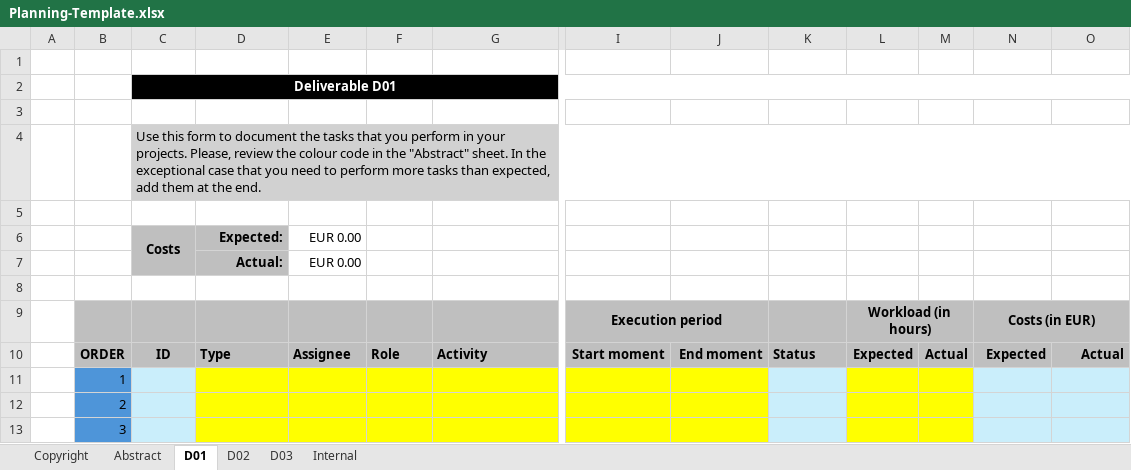
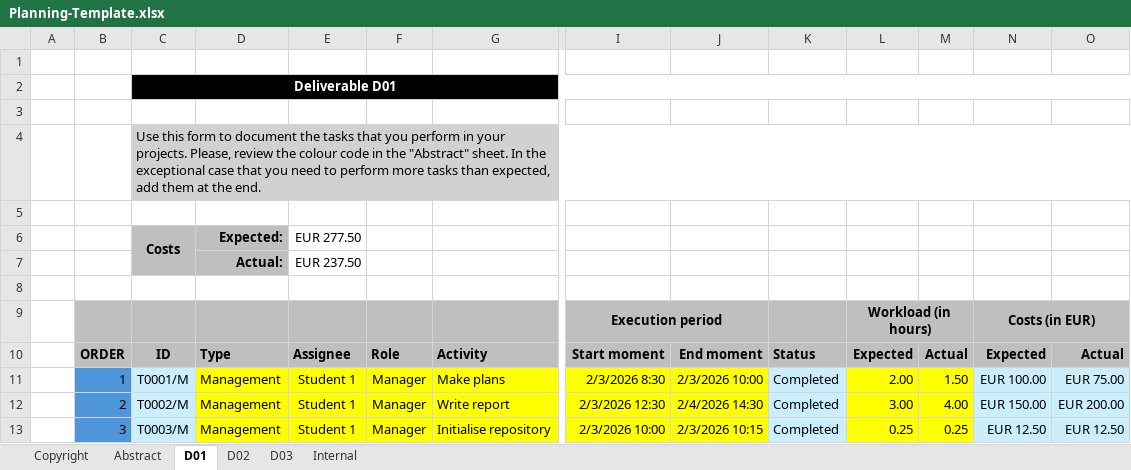
Before and after one commit to josmorcor3/Acme-Starters-C, an Excel workbook: reports/Deliverable D01 (Level C)/Group/Planning-Template.xlsx, sheet D01, drawn as a sheet; only a part is shown, gaps mark what is left out; values as stored, in another font and other column widths than the file's, no borders; conditional formats not drawn; the diff covers the shown part only; the diff names each change by its address in the sheet, - before the commit and + after, or states it on an @@ line.

```diff
--- a/reports/Deliverable D01 (Level C)/Group/Planning-Template.xlsx (sheet D01)
+++ b/reports/Deliverable D01 (Level C)/Group/Planning-Template.xlsx (sheet D01)
-E6: EUR 0.00
+E6: EUR 277.50
-E7 (EUR 277.50): EUR 0.00
+E7 (EUR 277.50): EUR 237.50
-C11 (Costs): (empty)
+C11 (Costs): T0001/M
-D11:D13 (Expected:): (empty)
+D11:D13 (Expected:): Management
-E11:E13 (EUR 277.50): (empty)
+E11:E13 (EUR 277.50): Student 1
-F11:F13: (empty)
+F11:F13: Manager
-G11: (empty)
+G11: Make plans
-I11: (empty)
+I11: 2/3/2026 8:30
-J11: (empty)
+J11: 2/3/2026 10:00
-K11:K13: (empty)
+K11:K13: Completed
-L11: (empty)
+L11: 2.00
-M11: (empty)
+M11: 1.50
-N11: (empty)
+N11: EUR 100.00
-O11: (empty)
+O11: EUR 75.00
-C12 (Costs): (empty)
+C12 (Costs): T0002/M
-G12: (empty)
+G12: Write report
-I12: (empty)
+I12: 2/3/2026 12:30
-J12: (empty)
+J12: 2/4/2026 14:30
-L12: (empty)
+L12: 3.00
-M12: (empty)
+M12: 4.00
-N12: (empty)
+N12: EUR 150.00
-O12: (empty)
+O12: EUR 200.00
-C13 (Costs): (empty)
+C13 (Costs): T0003/M
-G13: (empty)
+G13: Initialise repository
-I13: (empty)
+I13: 2/3/2026 10:00
-J13: (empty)
+J13: 2/3/2026 10:15
-L13: (empty)
+L13: 0.25
-M13: (empty)
+M13: 0.25
-N13: (empty)
+N13: EUR 12.50
-O13: (empty)
+O13: EUR 12.50
```
Also changed, not shown: 2 added rows and 47 edited cells elsewhere in this sheet.
